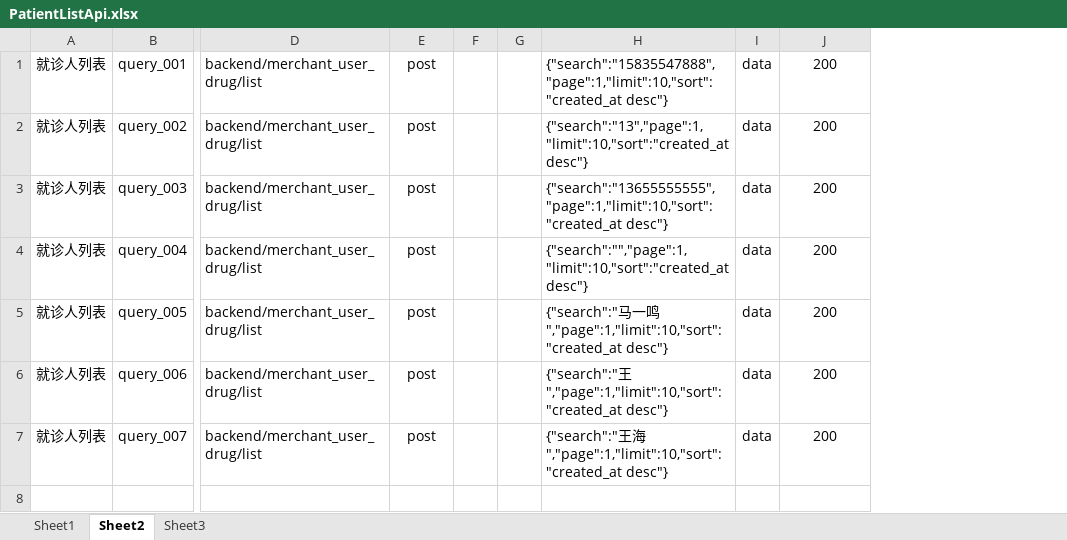
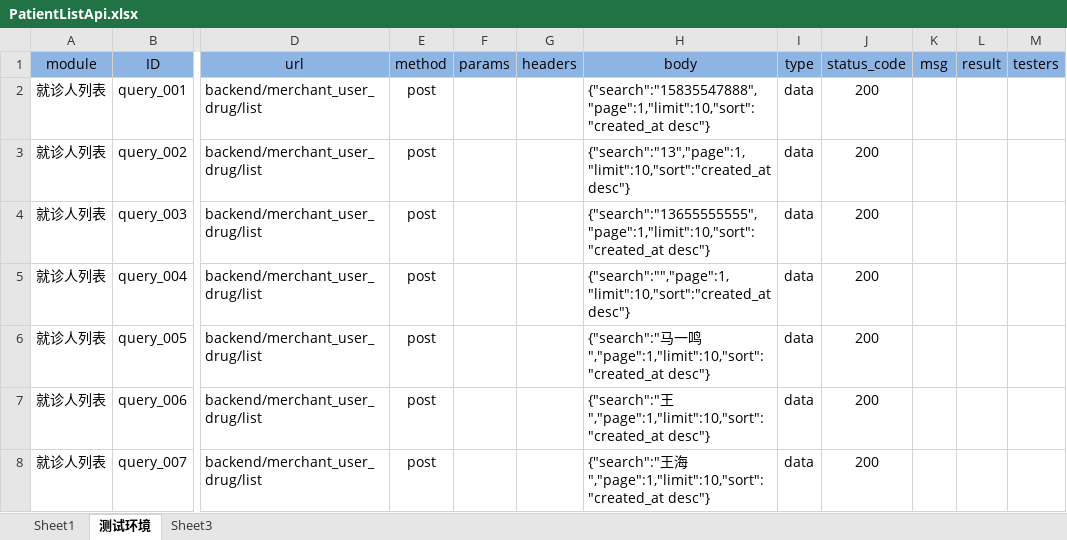
Before and after one commit to superwalker/autotestapi, an Excel workbook: database/PatientListApi.xlsx, sheet 测试环境, drawn as a sheet; only a part is shown, gaps mark what is left out; values as stored, in another font and other column widths than the file's, no borders; removed rows and columns are numbered as before the commit, all else as after; rows hold the shown columns only; the diff names each change by its address in the sheet, - before the commit and + after, or states it on an @@ line.

```diff
--- a/database/PatientListApi.xlsx (sheet 测试环境)
+++ b/database/PatientListApi.xlsx (sheet 测试环境)
-sheet tab: Sheet2
+sheet tab: 测试环境
-column F, empty
-column G, empty
+column F, empty
+column G, empty
+column K, empty
+column L, empty
+column M, empty
+row 1: module | ID | url | method | params | headers | body | type | status_code | msg | result | testers
```
Also changed, not shown: sheet Sheet1, database/DemoAPITestCase.xlsx, database/DemoExamineListTestCase.xlsx, 20 other files.
